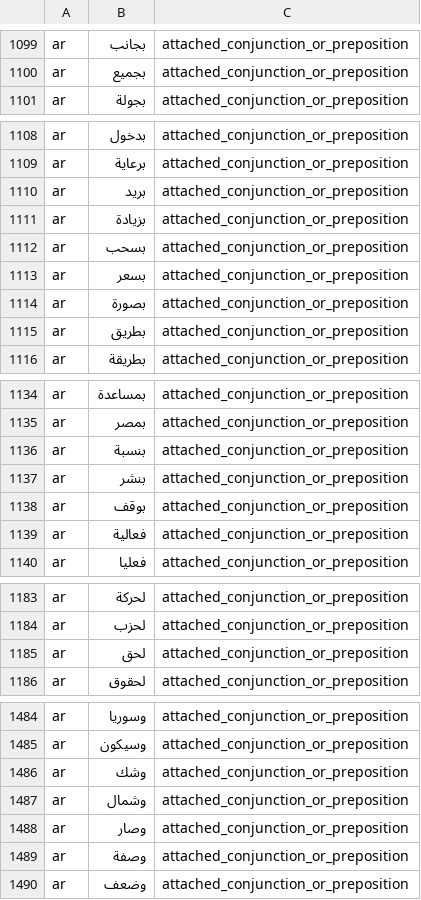
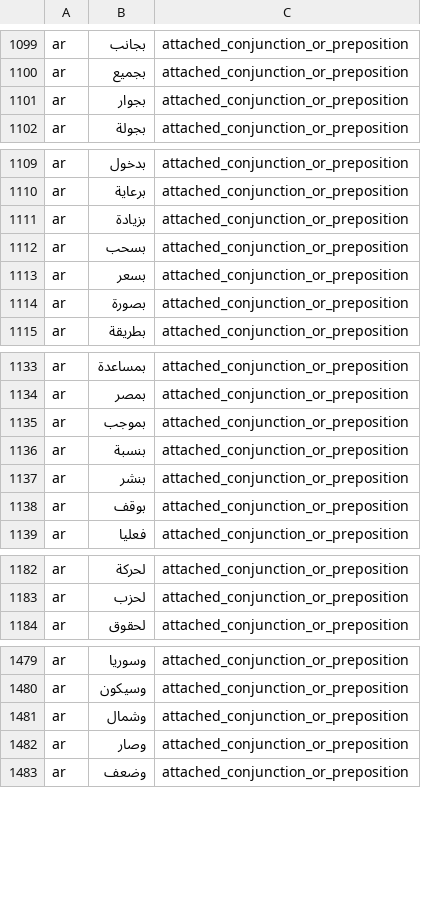
Before and after one commit to icyfxllm-eng/spell-wasm, a CSV file: reports/bank-purity-c8.csv, drawn as a sheet; only a part is shown, gaps mark what is left out; the diff covers the shown part only.

```diff
--- a/reports/bank-purity-c8.csv
+++ b/reports/bank-purity-c8.csv
@@ -1100,2 +1100,3 @@ ar,بجانب,attached_conjunction_or_preposition
 ar,بجميع,attached_conjunction_or_preposition
+ar,بجوار,attached_conjunction_or_preposition
 ar,بجولة,attached_conjunction_or_preposition
@@ -1109,3 +1110,2 @@ ar,بدخول,attached_conjunction_or_preposition
 ar,برعاية,attached_conjunction_or_preposition
-ar,بريد,attached_conjunction_or_preposition
 ar,بزيادة,attached_conjunction_or_preposition
@@ -1114,3 +1114,2 @@ ar,بسعر,attached_conjunction_or_preposition
 ar,بصورة,attached_conjunction_or_preposition
-ar,بطريق,attached_conjunction_or_preposition
 ar,بطريقة,attached_conjunction_or_preposition
@@ -1135,2 +1134,3 @@ ar,بمساعدة,attached_conjunction_or_preposition
 ar,بمصر,attached_conjunction_or_preposition
+ar,بموجب,attached_conjunction_or_preposition
 ar,بنسبة,attached_conjunction_or_preposition
@@ -1138,3 +1138,2 @@ ar,بنشر,attached_conjunction_or_preposition
 ar,بوقف,attached_conjunction_or_preposition
-ar,فعالية,attached_conjunction_or_preposition
 ar,فعليا,attached_conjunction_or_preposition
@@ -1184,3 +1183,2 @@ ar,لحركة,attached_conjunction_or_preposition
 ar,لحزب,attached_conjunction_or_preposition
-ar,لحق,attached_conjunction_or_preposition
 ar,لحقوق,attached_conjunction_or_preposition
@@ -1485,6 +1480,4 @@ ar,وسوريا,attached_conjunction_or_preposition
 ar,وسيكون,attached_conjunction_or_preposition
-ar,وشك,attached_conjunction_or_preposition
 ar,وشمال,attached_conjunction_or_preposition
 ar,وصار,attached_conjunction_or_preposition
-ar,وصفة,attached_conjunction_or_preposition
 ar,وضعف,attached_conjunction_or_preposition
```
Also changed, not shown: 5 removed rows elsewhere in this file, reports/bank-purity-c3.csv, reports/bank-purity-rows.csv, 2 other files.
